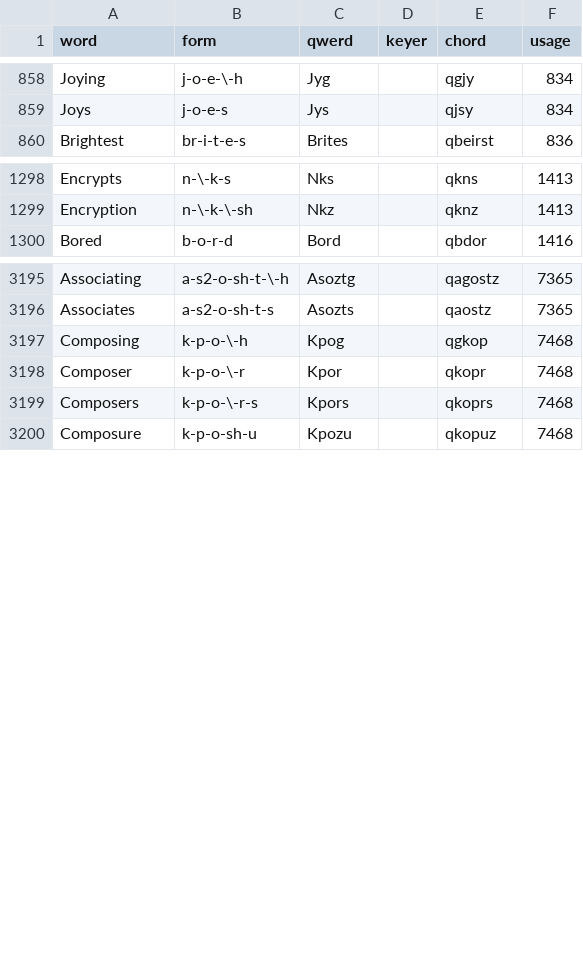
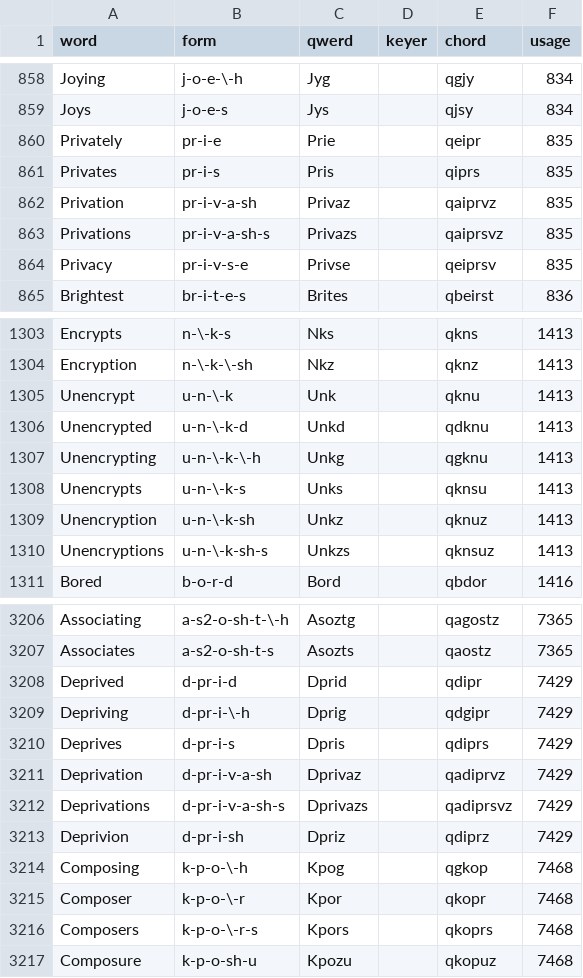
Before and after one commit to codepoke-kk/qwertigraphy, a CSV file: qwertigraph/dictionaries/anniversary_supplement.csv, drawn as a sheet; only a part is shown, gaps mark what is left out.

```diff
--- a/qwertigraph/dictionaries/anniversary_supplement.csv
+++ b/qwertigraph/dictionaries/anniversary_supplement.csv
@@ -859,2 +859,7 @@ Joying,j-o-e-\-h,Jyg,,qgjy,834
 Joys,j-o-e-s,Jys,,qjsy,834
+Privately,pr-i-e,Prie,,qeipr,835
+Privates,pr-i-s,Pris,,qiprs,835
+Privation,pr-i-v-a-sh,Privaz,,qaiprvz,835
+Privations,pr-i-v-a-sh-s,Privazs,,qaiprsvz,835
+Privacy,pr-i-v-s-e,Privse,,qeiprsv,835
 Brightest,br-i-t-e-s,Brites,,qbeirst,836
@@ -1299,2 +1304,8 @@ Encrypts,n-\-k-s,Nks,,qkns,1413
 Encryption,n-\-k-\-sh,Nkz,,qknz,1413
+Unencrypt,u-n-\-k,Unk,,qknu,1413
+Unencrypted,u-n-\-k-d,Unkd,,qdknu,1413
+Unencrypting,u-n-\-k-\-h,Unkg,,qgknu,1413
+Unencrypts,u-n-\-k-s,Unks,,qknsu,1413
+Unencryption,u-n-\-k-sh,Unkz,,qknuz,1413
+Unencryptions,u-n-\-k-sh-s,Unkzs,,qknsuz,1413
 Bored,b-o-r-d,Bord,,qbdor,1416
@@ -3196,2 +3207,8 @@ Associating,a-s2-o-sh-t-\-h,Asoztg,,qagostz,7365
 Associates,a-s2-o-sh-t-s,Asozts,,qaostz,7365
+Deprived,d-pr-i-d,Dprid,,qdipr,7429
+Depriving,d-pr-i-\-h,Dprig,,qdgipr,7429
+Deprives,d-pr-i-s,Dpris,,qdiprs,7429
+Deprivation,d-pr-i-v-a-sh,Dprivaz,,qadiprvz,7429
+Deprivations,d-pr-i-v-a-sh-s,Dprivazs,,qadiprsvz,7429
+Deprivion,d-pr-i-sh,Dpriz,,qdiprz,7429
 Composing,k-p-o-\-h,Kpog,,qgkop,7468
```
Also changed, not shown: qwertigraph/dictionaries/anniversary_cmu.csv, qwertigraph/dictionaries/anniversary_core.csv.
